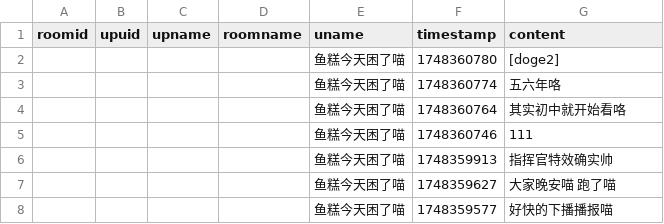
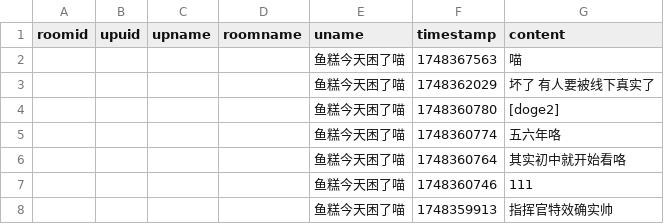
Before and after one commit to YurenHao0426/MuxianSexualRepressionHistory, a CSV file: livedanmu.csv, drawn as a sheet; only a part is shown; the shorter side is filled out with more unchanged rows.

```diff
--- a/livedanmu.csv
+++ b/livedanmu.csv
@@ -1,2 +1,4 @@
 roomid,upuid,upname,roomname,uname,timestamp,content
+"","","","","鱼糕今天困了喵",1748367563,"喵"
+"","","","","鱼糕今天困了喵",1748362029,"坏了 有人要被线下真实了"
 "","","","","鱼糕今天困了喵",1748360780,"[doge2]"
```
